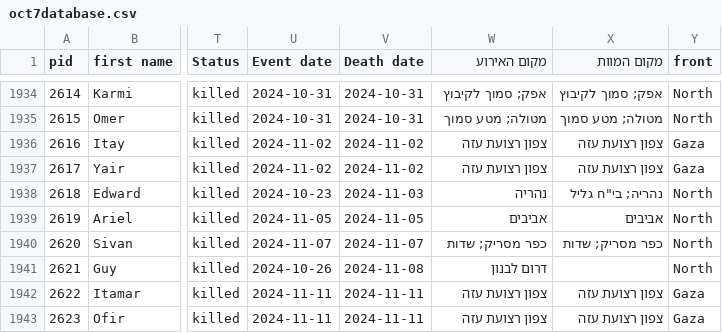
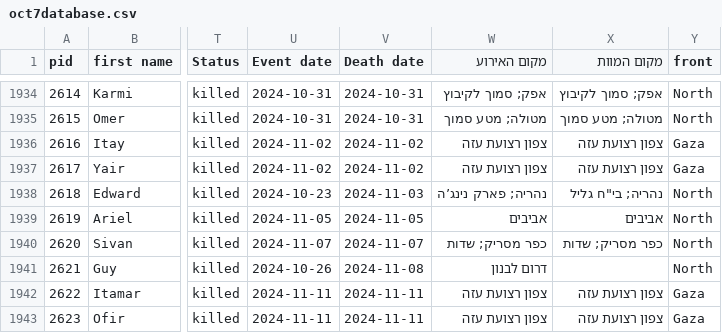
Before and after one commit to yuval-harpaz/alarms, a CSV file: data/oct7database.csv, drawn as a sheet; only a part is shown, gaps mark what is left out; the diff names each change by its address in the sheet, - before the commit and + after, or states it on an @@ line.

```diff
--- a/data/oct7database.csv
+++ b/data/oct7database.csv
-W1938 (מקום האירוע): נהריה
+W1938 (מקום האירוע): נהריה; פארק נינג’ה
```
Also changed, not shown: 1 other file.
